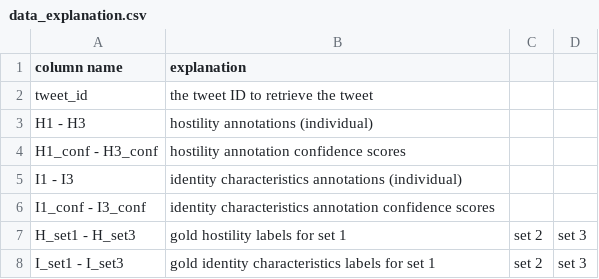
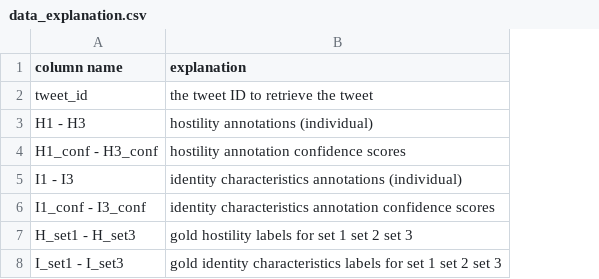
Before and after one commit to pandyamugdha/ohtukmp, a CSV file: data_explanation.csv, drawn as a sheet; the diff names each change by its address in the sheet, - before the commit and + after, or states it on an @@ line.

Commit message:
Update data_explanation.csv

```diff
--- a/data_explanation.csv
+++ b/data_explanation.csv
-column C, rows 7-8: set 2 | set 2
-column D, rows 7-8: set 3 | set 3
-B7 (explanation): gold hostility labels for set 1
+B7 (explanation): gold hostility labels for set 1 set 2 set 3
-B8 (explanation): …set 1
+B8 (explanation): …set 1 set 2 set 3
```
